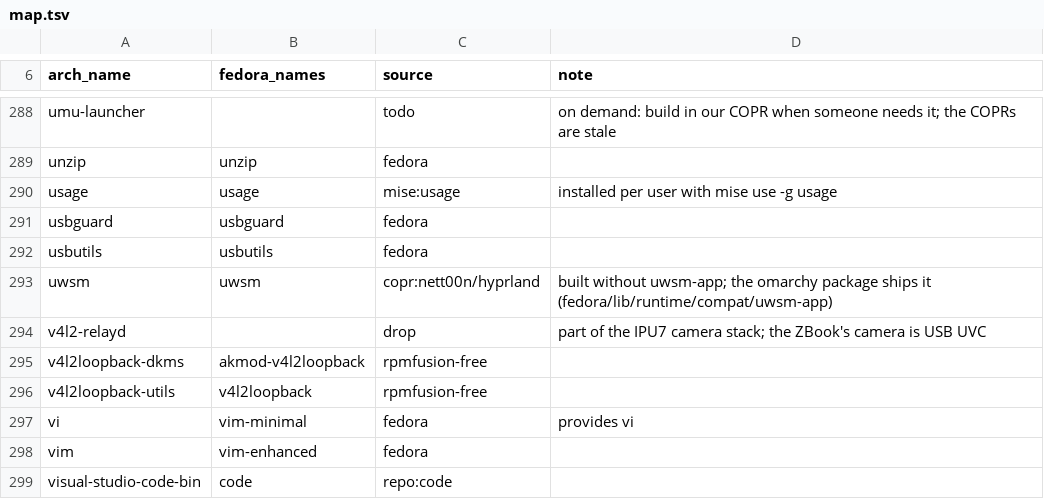
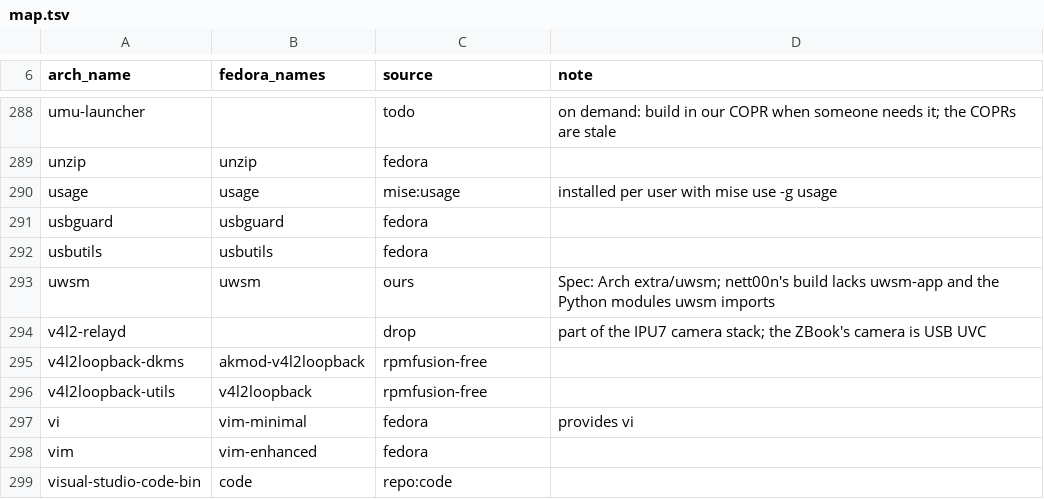
Before and after one commit to JersyJ/omadora, a TSV file: fedora/packages/map.tsv, drawn as a sheet; only a part is shown, gaps mark what is left out.

Commit message:
Build uwsm ourselves with Arch's options instead of carrying uwsm-app

```diff
--- a/fedora/packages/map.tsv
+++ b/fedora/packages/map.tsv
@@ -292,3 +292,3 @@ usbguard	usbguard	fedora
 usbutils	usbutils	fedora	
-uwsm	uwsm	copr:nett00n/hyprland	built without uwsm-app; the omarchy package ships it (fedora/lib/runtime/compat/uwsm-app)
+uwsm	uwsm	ours	Spec: Arch extra/uwsm; nett00n's build lacks uwsm-app and the Python modules uwsm imports
 v4l2-relayd		drop	part of the IPU7 camera stack; the ZBook's camera is USB UVC
```
Also changed, not shown: 7 other files.
